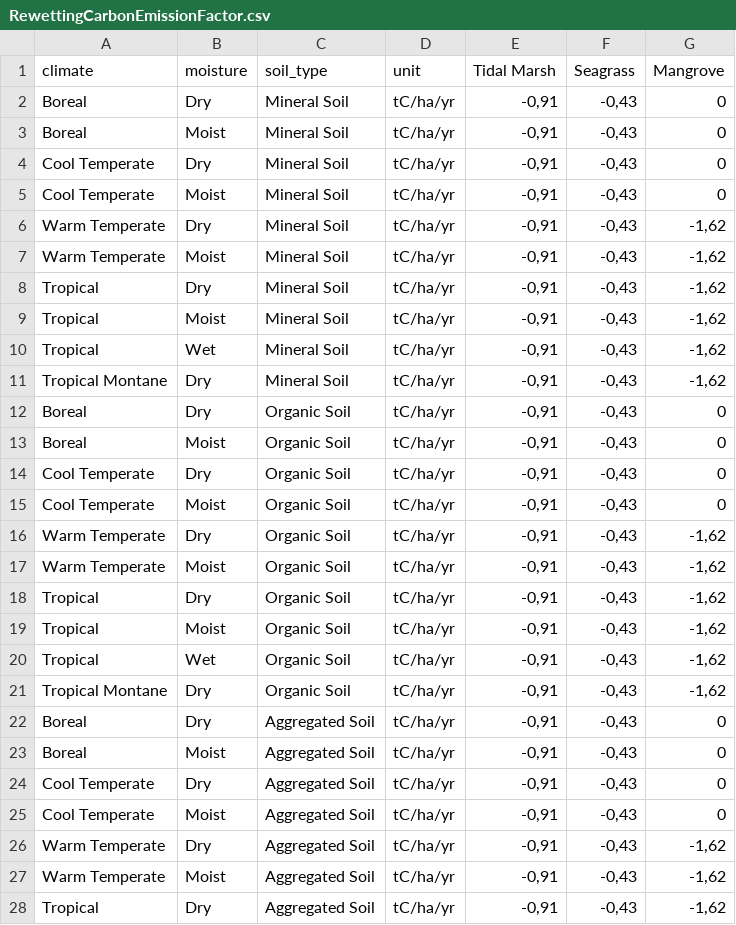
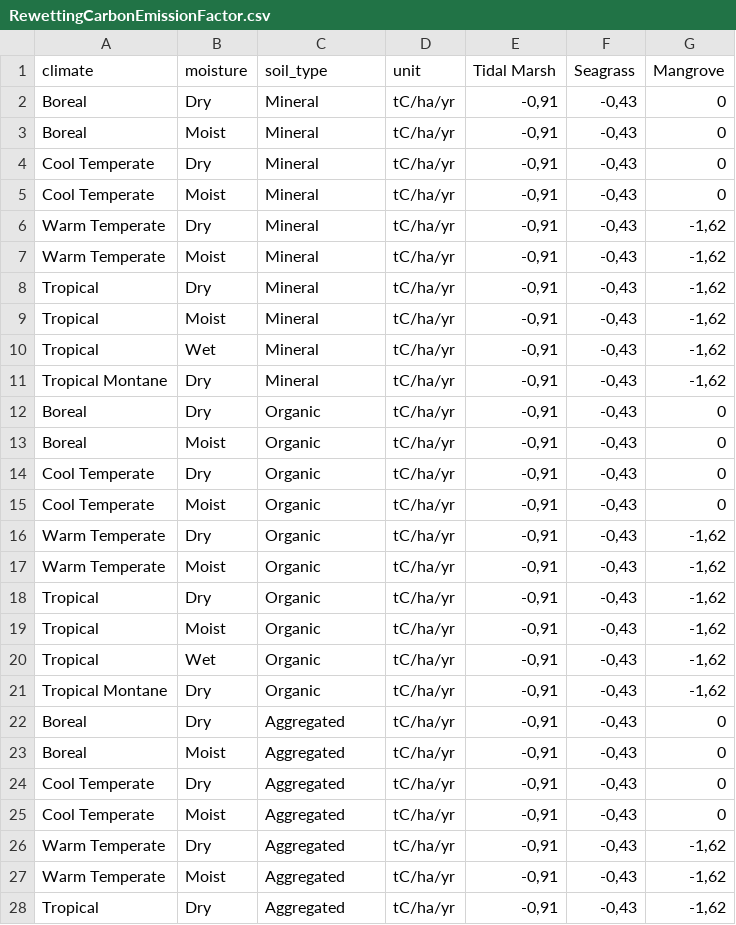
Before and after one commit to un-fao/exact-django-webapp, a CSV file: djangoexact/scripts/ipcc_data/RewettingCarbonEmissionFactor.csv, drawn as a sheet; only a part is shown; the diff covers the shown part only.

```diff
--- a/djangoexact/scripts/ipcc_data/RewettingCarbonEmissionFactor.csv
+++ b/djangoexact/scripts/ipcc_data/RewettingCarbonEmissionFactor.csv
@@ -1,28 +1,28 @@
 climate;moisture;soil_type;unit;Tidal Marsh;Seagrass;Mangrove
-Boreal;Dry;Mineral Soil;tC/ha/yr;-0,91;-0,43;0
-Boreal;Moist;Mineral Soil;tC/ha/yr;-0,91;-0,43;0
-Cool Temperate;Dry;Mineral Soil;tC/ha/yr;-0,91;-0,43;0
-Cool Temperate;Moist;Mineral Soil;tC/ha/yr;-0,91;-0,43;0
-Warm Temperate;Dry;Mineral Soil;tC/ha/yr;-0,91;-0,43;-1,62
-Warm Temperate;Moist;Mineral Soil;tC/ha/yr;-0,91;-0,43;-1,62
-Tropical;Dry;Mineral Soil;tC/ha/yr;-0,91;-0,43;-1,62
-Tropical;Moist;Mineral Soil;tC/ha/yr;-0,91;-0,43;-1,62
-Tropical;Wet;Mineral Soil;tC/ha/yr;-0,91;-0,43;-1,62
-Tropical Montane;Dry;Mineral Soil;tC/ha/yr;-0,91;-0,43;-1,62
-Boreal;Dry;Organic Soil;tC/ha/yr;-0,91;-0,43;0
-Boreal;Moist;Organic Soil;tC/ha/yr;-0,91;-0,43;0
-Cool Temperate;Dry;Organic Soil;tC/ha/yr;-0,91;-0,43;0
-Cool Temperate;Moist;Organic Soil;tC/ha/yr;-0,91;-0,43;0
-Warm Temperate;Dry;Organic Soil;tC/ha/yr;-0,91;-0,43;-1,62
-Warm Temperate;Moist;Organic Soil;tC/ha/yr;-0,91;-0,43;-1,62
-Tropical;Dry;Organic Soil;tC/ha/yr;-0,91;-0,43;-1,62
-Tropical;Moist;Organic Soil;tC/ha/yr;-0,91;-0,43;-1,62
-Tropical;Wet;Organic Soil;tC/ha/yr;-0,91;-0,43;-1,62
-Tropical Montane;Dry;Organic Soil;tC/ha/yr;-0,91;-0,43;-1,62
-Boreal;Dry;Aggregated Soil;tC/ha/yr;-0,91;-0,43;0
-Boreal;Moist;Aggregated Soil;tC/ha/yr;-0,91;-0,43;0
-Cool Temperate;Dry;Aggregated Soil;tC/ha/yr;-0,91;-0,43;0
-Cool Temperate;Moist;Aggregated Soil;tC/ha/yr;-0,91;-0,43;0
-Warm Temperate;Dry;Aggregated Soil;tC/ha/yr;-0,91;-0,43;-1,62
-Warm Temperate;Moist;Aggregated Soil;tC/ha/yr;-0,91;-0,43;-1,62
-Tropical;Dry;Aggregated Soil;tC/ha/yr;-0,91;-0,43;-1,62
+Boreal;Dry;Mineral;tC/ha/yr;-0,91;-0,43;0
+Boreal;Moist;Mineral;tC/ha/yr;-0,91;-0,43;0
+Cool Temperate;Dry;Mineral;tC/ha/yr;-0,91;-0,43;0
+Cool Temperate;Moist;Mineral;tC/ha/yr;-0,91;-0,43;0
+Warm Temperate;Dry;Mineral;tC/ha/yr;-0,91;-0,43;-1,62
+Warm Temperate;Moist;Mineral;tC/ha/yr;-0,91;-0,43;-1,62
+Tropical;Dry;Mineral;tC/ha/yr;-0,91;-0,43;-1,62
+Tropical;Moist;Mineral;tC/ha/yr;-0,91;-0,43;-1,62
+Tropical;Wet;Mineral;tC/ha/yr;-0,91;-0,43;-1,62
+Tropical Montane;Dry;Mineral;tC/ha/yr;-0,91;-0,43;-1,62
+Boreal;Dry;Organic;tC/ha/yr;-0,91;-0,43;0
+Boreal;Moist;Organic;tC/ha/yr;-0,91;-0,43;0
+Cool Temperate;Dry;Organic;tC/ha/yr;-0,91;-0,43;0
+Cool Temperate;Moist;Organic;tC/ha/yr;-0,91;-0,43;0
+Warm Temperate;Dry;Organic;tC/ha/yr;-0,91;-0,43;-1,62
+Warm Temperate;Moist;Organic;tC/ha/yr;-0,91;-0,43;-1,62
+Tropical;Dry;Organic;tC/ha/yr;-0,91;-0,43;-1,62
+Tropical;Moist;Organic;tC/ha/yr;-0,91;-0,43;-1,62
+Tropical;Wet;Organic;tC/ha/yr;-0,91;-0,43;-1,62
+Tropical Montane;Dry;Organic;tC/ha/yr;-0,91;-0,43;-1,62
+Boreal;Dry;Aggregated;tC/ha/yr;-0,91;-0,43;0
+Boreal;Moist;Aggregated;tC/ha/yr;-0,91;-0,43;0
+Cool Temperate;Dry;Aggregated;tC/ha/yr;-0,91;-0,43;0
+Cool Temperate;Moist;Aggregated;tC/ha/yr;-0,91;-0,43;0
+Warm Temperate;Dry;Aggregated;tC/ha/yr;-0,91;-0,43;-1,62
+Warm Temperate;Moist;Aggregated;tC/ha/yr;-0,91;-0,43;-1,62
+Tropical;Dry;Aggregated;tC/ha/yr;-0,91;-0,43;-1,62
```
Also changed, not shown: 3 edited cells elsewhere in this file, djangoexact/scripts/ipcc_data/CoastalDeadwood.csv, djangoexact/scripts/ipcc_data/DrainageEmissionFactors.csv, 2 other files.
